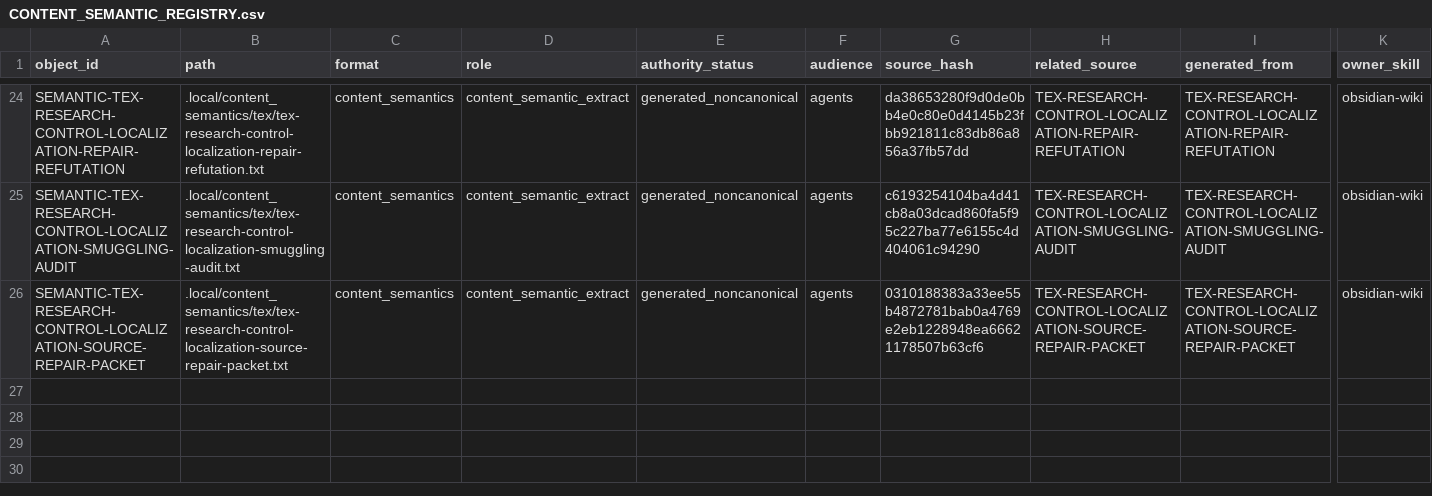
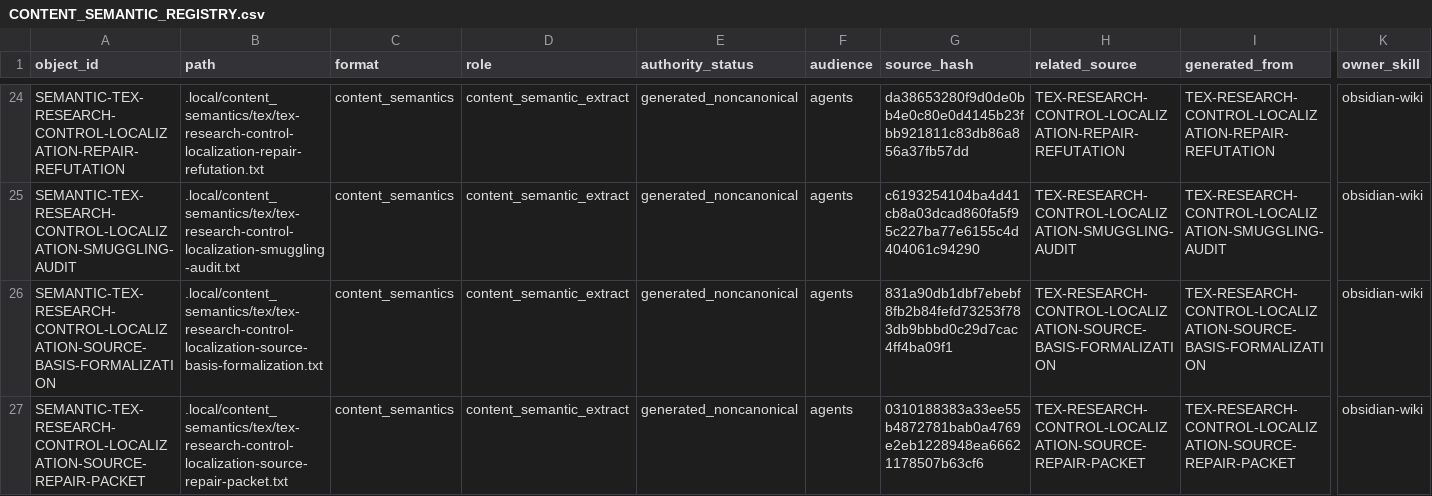
Before and after one commit to AngryOwlAI/The-AEther-Flow, a CSV file: registries/CONTENT_SEMANTIC_REGISTRY.csv, drawn as a sheet; only a part is shown, gaps mark what is left out; rows hold the shown columns only; the diff names each change by its address in the sheet, - before the commit and + after, or states it on an @@ line.

```diff
--- a/registries/CONTENT_SEMANTIC_REGISTRY.csv
+++ b/registries/CONTENT_SEMANTIC_REGISTRY.csv
+row 26: SEMANTIC-TEX-RESEARCH-CONTROL-LOCALIZATION-SOURCE-BASIS-FORMALIZATION | .local/content_semantics/tex/tex-research-control-localization-source-basis-formalization.txt | content_semantics | content_semantic_extract | generated_noncanonical | agents | 831a90db1dbf7ebebf8fb2b84fefd73253f783db9bbbd0c29d7cac4ff4ba09f1 | TEX-RESEARCH-CONTROL-LOCALIZATION-SOURCE-BASIS-FORMALIZATION | TEX-RESEARCH-CONTROL-LOCALIZATION-SOURCE-BASIS-FORMALIZATION | obsidian-wiki
```
Also changed, not shown: registries/AGENT_JOB_REGISTRY.csv, registries/FILE_OBJECT_REGISTRY.csv, 27 other files.
